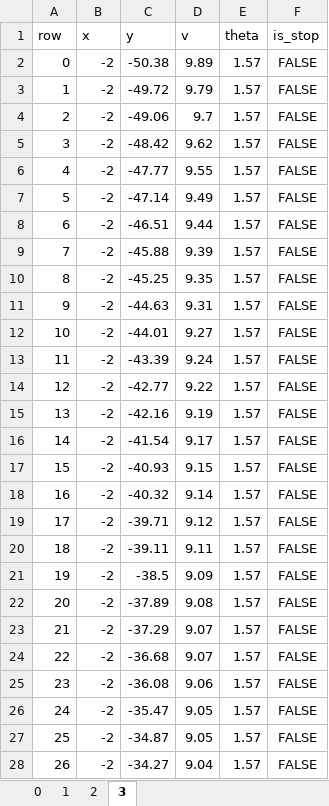
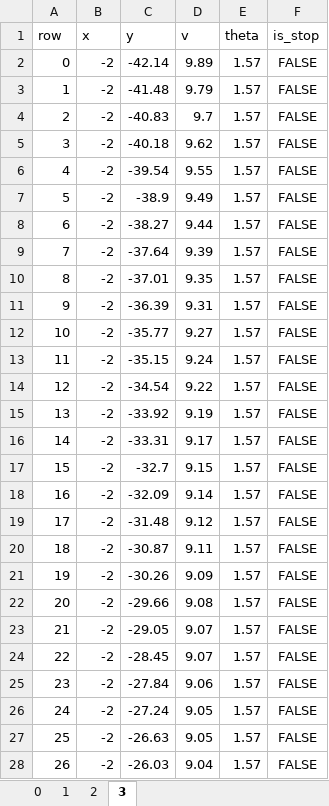
Before and after one commit to QinCheng0928/HGPPO-Compare, an Excel workbook: Data/Excel/FCFS/0.xlsx, sheet 3, drawn as a sheet; only a part is shown; values as stored, in another font and other column widths than the file's, no borders; the diff covers the shown part only; the diff names each change by its address in the sheet, - before the commit and + after, or states it on an @@ line.

```diff
--- a/Data/Excel/FCFS/0.xlsx (sheet 3)
+++ b/Data/Excel/FCFS/0.xlsx (sheet 3)
-C2 (y): -50.38
+C2 (y): -42.14
-C3 (y): -49.72
+C3 (y): -41.48
-C4 (y): -49.06
+C4 (y): -40.83
-C5 (y): -48.42
+C5 (y): -40.18
-C6 (y): -47.77
+C6 (y): -39.54
-C7 (y): -47.14
+C7 (y): -38.9
-C8 (y): -46.51
+C8 (y): -38.27
-C9 (y): -45.88
+C9 (y): -37.64
-C10 (y): -45.25
+C10 (y): -37.01
-C11 (y): -44.63
+C11 (y): -36.39
-C12 (y): -44.01
+C12 (y): -35.77
-C13 (y): -43.39
+C13 (y): -35.15
-C14 (y): -42.77
+C14 (y): -34.54
-C15 (y): -42.16
+C15 (y): -33.92
-C16 (y): -41.54
+C16 (y): -33.31
-C17 (y): -40.93
+C17 (y): -32.7
-C18 (y): -40.32
+C18 (y): -32.09
-C19 (y): -39.71
+C19 (y): -31.48
-C20 (y): -39.11
+C20 (y): -30.87
-C21 (y): -38.5
+C21 (y): -30.26
-C22 (y): -37.89
+C22 (y): -29.66
-C23 (y): -37.29
+C23 (y): -29.05
-C24 (y): -36.68
+C24 (y): -28.45
-C25 (y): -36.08
+C25 (y): -27.84
-C26 (y): -35.47
+C26 (y): -27.24
-C27 (y): -34.87
+C27 (y): -26.63
-C28 (y): -34.27
+C28 (y): -26.03
```
Also changed, not shown: other rows of this sheet, sheet 1, sheet 0, sheet 2, Data/Excel/FCFS/10.xlsx, Data/Excel/FCFS/13.xlsx, 42 other files.
